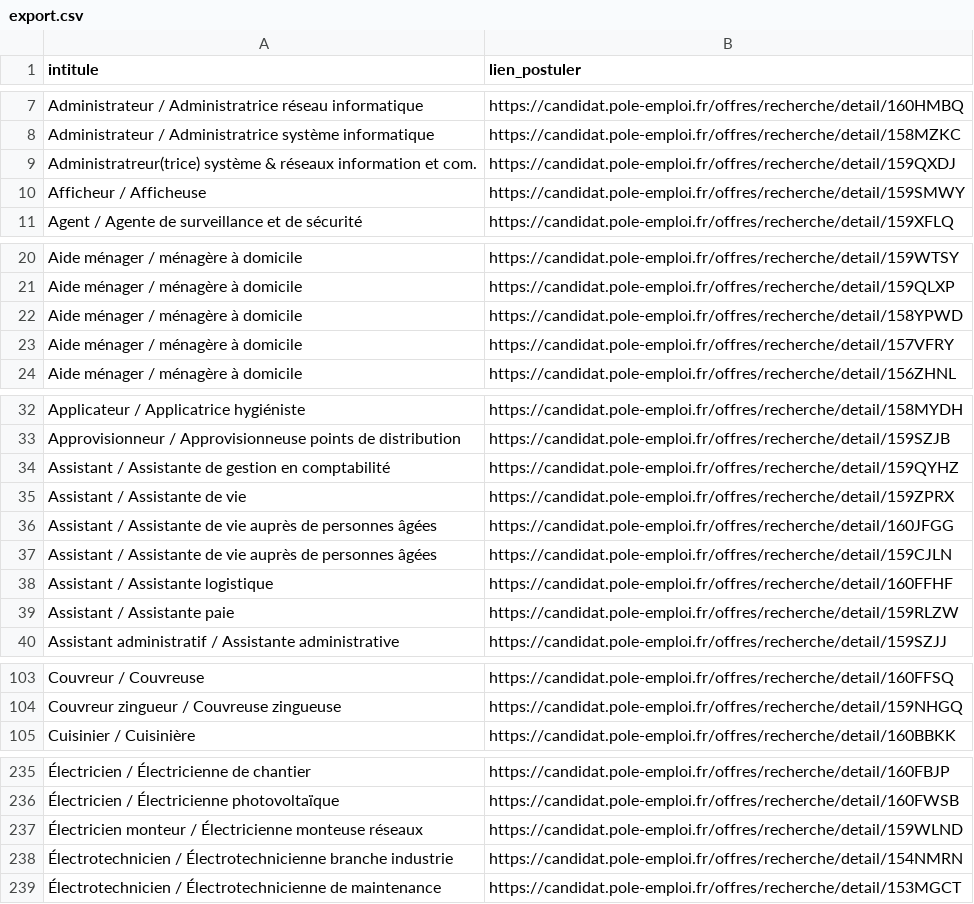
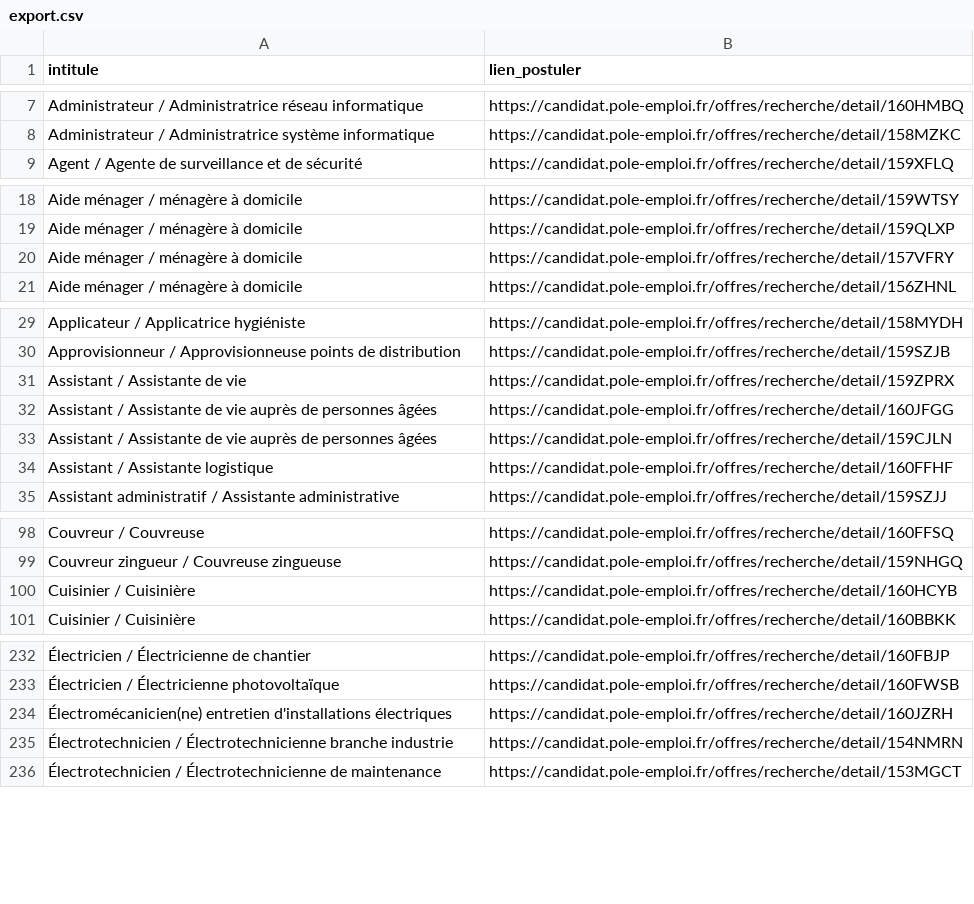
Before and after one commit to libkhadir/stats-tension-emploi-france, a CSV file: export.csv, drawn as a sheet; only a part is shown, gaps mark what is left out; removed rows and columns are numbered as before the commit, all else as after; the diff covers the shown part only; the diff names each change by its address in the sheet, - before the commit and + after, or states it on an @@ line.

Commit message:
feat: add results

```diff
--- a/export.csv
+++ b/export.csv
-row 9: Administratreur(trice) système & réseaux information et com. | https://candidat.pole-emploi.fr/offres/recherche/detail/159QXDJ
-row 10: Afficheur / Afficheuse | https://candidat.pole-emploi.fr/offres/recherche/detail/159SMWY
-row 22: Aide ménager / ménagère à domicile | https://candidat.pole-emploi.fr/offres/recherche/detail/158YPWD
-row 34: Assistant / Assistante de gestion en comptabilité | https://candidat.pole-emploi.fr/offres/recherche/detail/159QYHZ
-row 39: Assistant / Assistante paie | https://candidat.pole-emploi.fr/offres/recherche/detail/159RLZW
+row 100: Cuisinier / Cuisinière | https://candidat.pole-emploi.fr/offres/recherche/detail/160HCYB
-row 237: Électricien monteur / Électricienne monteuse réseaux | https://candidat.pole-emploi.fr/offres/recherche/detail/159WLND
+row 234: Électromécanicien(ne) entretien d'installations électriques | https://candidat.pole-emploi.fr/offres/recherche/detail/160JZRH
```
Also changed, not shown: 3 added rows and 2 removed rows elsewhere in this file.
